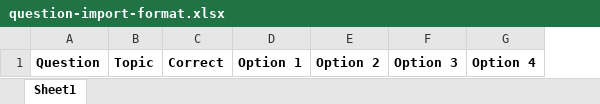
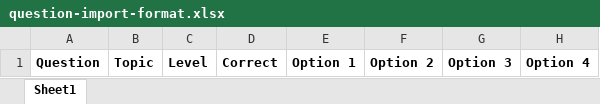
Before and after one commit to santoshghimire/qasite, an Excel workbook: qasite/media/question-import-format.xlsx, sheet Sheet1, drawn as a sheet; values as stored, in another font and other column widths than the file's, no borders; the diff names each change by its address in the sheet, - before the commit and + after, or states it on an @@ line.

```diff
--- a/qasite/media/question-import-format.xlsx (sheet Sheet1)
+++ b/qasite/media/question-import-format.xlsx (sheet Sheet1)
+column C, row 1: Level
```
Also changed, not shown: 3 other files.
